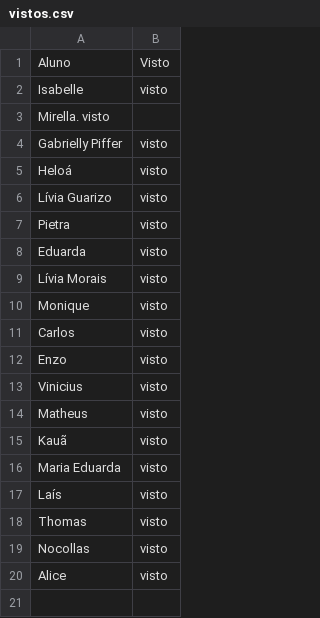
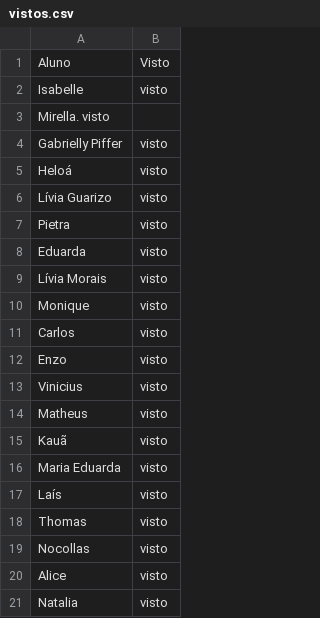
Before and after one commit to wellifabio/senai2026, a CSV file: ds/turmas/2DES_B/4º Semestre/03-ppdm2/aula04/vistos.csv, drawn as a sheet.

Commit message:
vistos

```diff
--- a/ds/turmas/2DES_B/4º Semestre/03-ppdm2/aula04/vistos.csv
+++ b/ds/turmas/2DES_B/4º Semestre/03-ppdm2/aula04/vistos.csv
@@ -20 +20,2 @@ Nocollas, visto
 Alice, visto
+Natalia, visto
```
Also changed, not shown: 4 other files.
